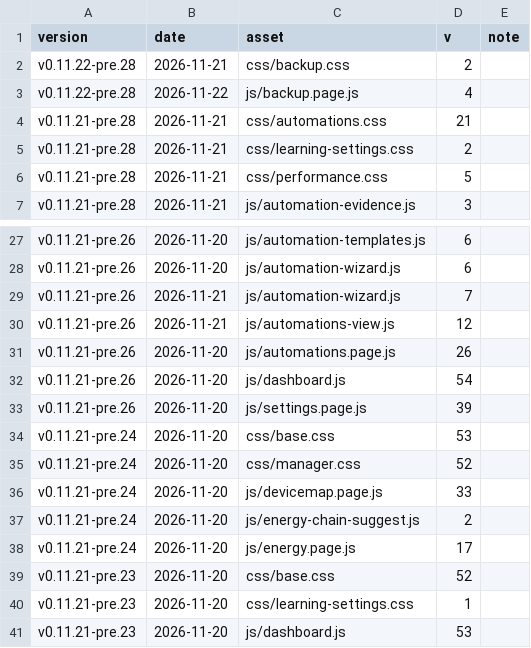
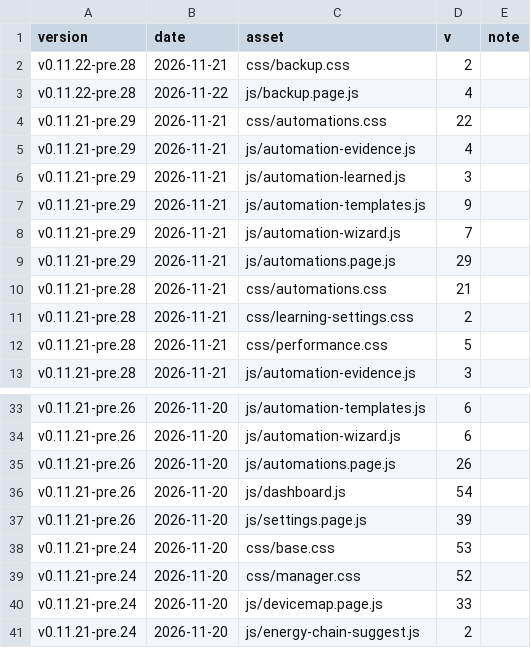
Before and after one commit to Developer-Simon/energy-node, a CSV file: dashboard/internal/webui/cache-bust-history.csv, drawn as a sheet; only a part is shown, gaps mark what is left out; the shorter side is filled out with more unchanged rows.

```diff
--- a/dashboard/internal/webui/cache-bust-history.csv
+++ b/dashboard/internal/webui/cache-bust-history.csv
@@ -3,2 +3,8 @@ v0.11.22-pre.28,2026-11-21,css/backup.css,2,
 v0.11.22-pre.28,2026-11-22,js/backup.page.js,4,
+v0.11.21-pre.29,2026-11-21,css/automations.css,22,
+v0.11.21-pre.29,2026-11-21,js/automation-evidence.js,4,
+v0.11.21-pre.29,2026-11-21,js/automation-learned.js,3,
+v0.11.21-pre.29,2026-11-21,js/automation-templates.js,9,
+v0.11.21-pre.29,2026-11-21,js/automation-wizard.js,7,
+v0.11.21-pre.29,2026-11-21,js/automations.page.js,29,
 v0.11.21-pre.28,2026-11-21,css/automations.css,21,
@@ -28,4 +34,2 @@ v0.11.21-pre.26,2026-11-20,js/automation-templates.js,6,
 v0.11.21-pre.26,2026-11-20,js/automation-wizard.js,6,
-v0.11.21-pre.26,2026-11-21,js/automation-wizard.js,7,
-v0.11.21-pre.26,2026-11-21,js/automations-view.js,12,
 v0.11.21-pre.26,2026-11-20,js/automations.page.js,26,
```
Also changed, not shown: 2 other files.
